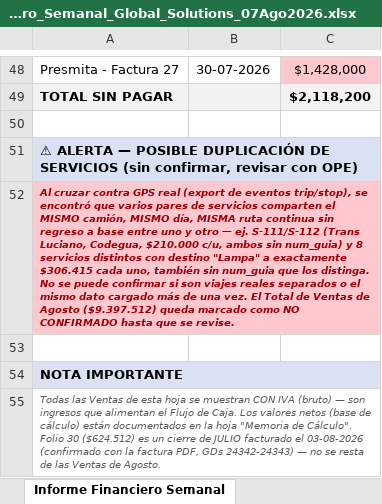
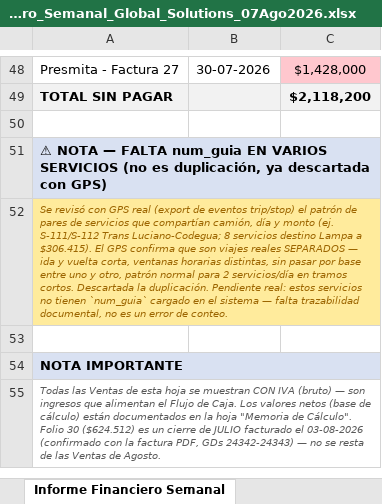
Before and after one commit to CTG2026/KAPTURA-PILOTO, an Excel workbook: finanzas/informes_semanales/Informe_Financiero_Semanal_Global_Solutions_07Ago2026.xlsx, sheet Informe Financiero Semanal, drawn as a sheet; only a part is shown, gaps mark what is left out; values as stored, in another font and other column widths than the file's, no borders; the diff names each change by its address in the sheet, - before the commit and + after, or states it on an @@ line.

Commit message:
Corrige alerta de duplicacion (descartada con GPS, queda como falta de num_guia)

```diff
--- a/finanzas/informes_semanales/Informe_Financiero_Semanal_Global_Solutions_07Ago2026.xlsx (sheet Informe Financiero Semanal)
+++ b/finanzas/informes_semanales/Informe_Financiero_Semanal_Global_Solutions_07Ago2026.xlsx (sheet Informe Financiero Semanal)
-A51: ⚠ ALERTA — POSIBLE DUPLICACIÓN DE SERVICIOS (sin confirmar, revisar con OPE)
+A51: ⚠ NOTA — FALTA num_guia EN VARIOS SERVICIOS (no es duplicación, ya descartada con GPS)
-A52: Al cruzar contra GPS real (export de eventos trip/stop), se encontró que varios pares de servicios comparten el MISMO camión, MISMO día, MISMA ruta continua sin regreso a base entre uno y otro — ej. S-111/S-112 (Trans Luciano, Codegua, $210.000 c/u, ambos sin num_guia) y 8 servicios distintos con destino "Lampa" a exactamente $306.415 cada uno, también sin num_guia que los distinga. No se puede confirmar si son viajes reales separados o el mismo dato cargado más de una vez. El Total de Ventas de Agosto ($9.397.512) queda marcado como NO CONFIRMADO hasta que se revise.
+A52: Se revisó con GPS real (export de eventos trip/stop) el patrón de pares de servicios que compartían camión, día y monto (ej. S-111/S-112 Trans Luciano-Codegua; 8 servicios destino Lampa a $306.415). El GPS confirma que son viajes reales SEPARADOS — ida y vuelta corta, ventanas horarias distintas, sin pasar por base entre uno y otro, patrón normal para 2 servicios/día en tramos cortos. Descartada la duplicación. Pendiente real: estos servicios no tienen `num_guia` cargado en el sistema — falta trazabilidad documental, no es un error de conteo.
-A52:C52 fill: #FFC7CE
+A52:C52 fill: #FFEB9C
@@ A52 bold: on → off, text colour: #9C0006 → #9C6500 @@
```
